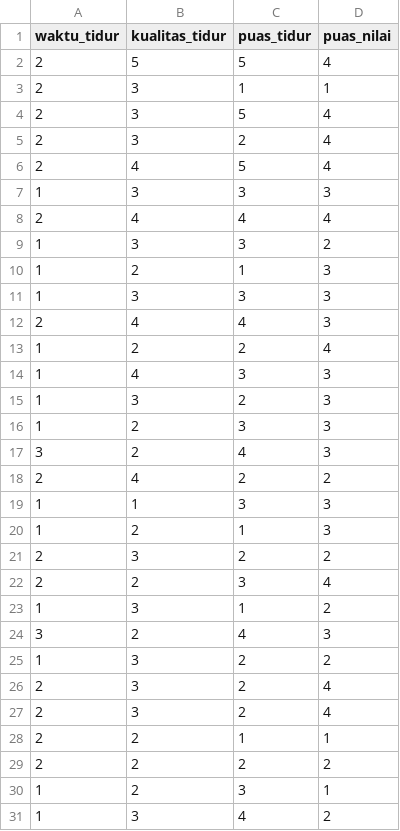
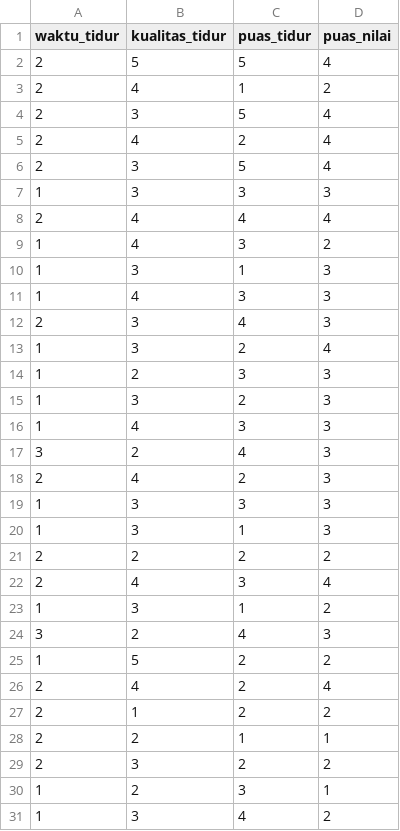
Before and after one commit to 10101100011000/statistiks, a CSV file: Kualitas_tidur_mempengaruhi_nilai_akademik new.csv, drawn as a sheet; only a part is shown; the diff covers the shown part only.

Commit message:
Update Kualitas_tidur_mempengaruhi_nilai_akademik new.csv

```diff
--- a/Kualitas_tidur_mempengaruhi_nilai_akademik new.csv
+++ b/Kualitas_tidur_mempengaruhi_nilai_akademik new.csv
@@ -2,29 +2,29 @@
 2,5,5,4
-2,3,1,1
+2,4,1,2
 2,3,5,4
-2,3,2,4
-2,4,5,4
+2,4,2,4
+2,3,5,4
 1,3,3,3
 2,4,4,4
-1,3,3,2
-1,2,1,3
+1,4,3,2
+1,3,1,3
+1,4,3,3
+2,3,4,3
+1,3,2,4
+1,2,3,3
+1,3,2,3
+1,4,3,3
+3,2,4,3
+2,4,2,3
 1,3,3,3
-2,4,4,3
-1,2,2,4
-1,4,3,3
-1,3,2,3
-1,2,3,3
-3,2,4,3
-2,4,2,2
-1,1,3,3
-1,2,1,3
-2,3,2,2
-2,2,3,4
+1,3,1,3
+2,2,2,2
+2,4,3,4
 1,3,1,2
 3,2,4,3
-1,3,2,2
-2,3,2,4
-2,3,2,4
+1,5,2,2
+2,4,2,4
+2,1,2,2
 2,2,1,1
-2,2,2,2
+2,3,2,2
 1,2,3,1
```
Also changed, not shown: 7 added rows, 6 removed rows, 4 moved rows and 3 edited cells elsewhere in this file.
